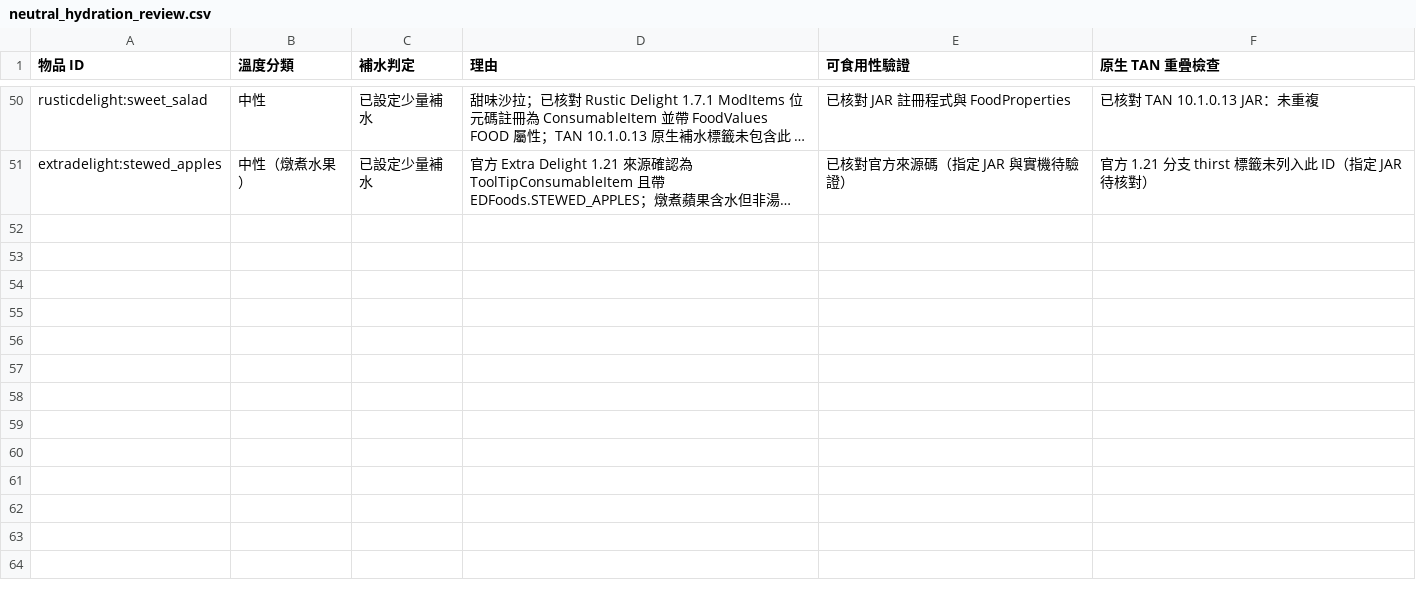
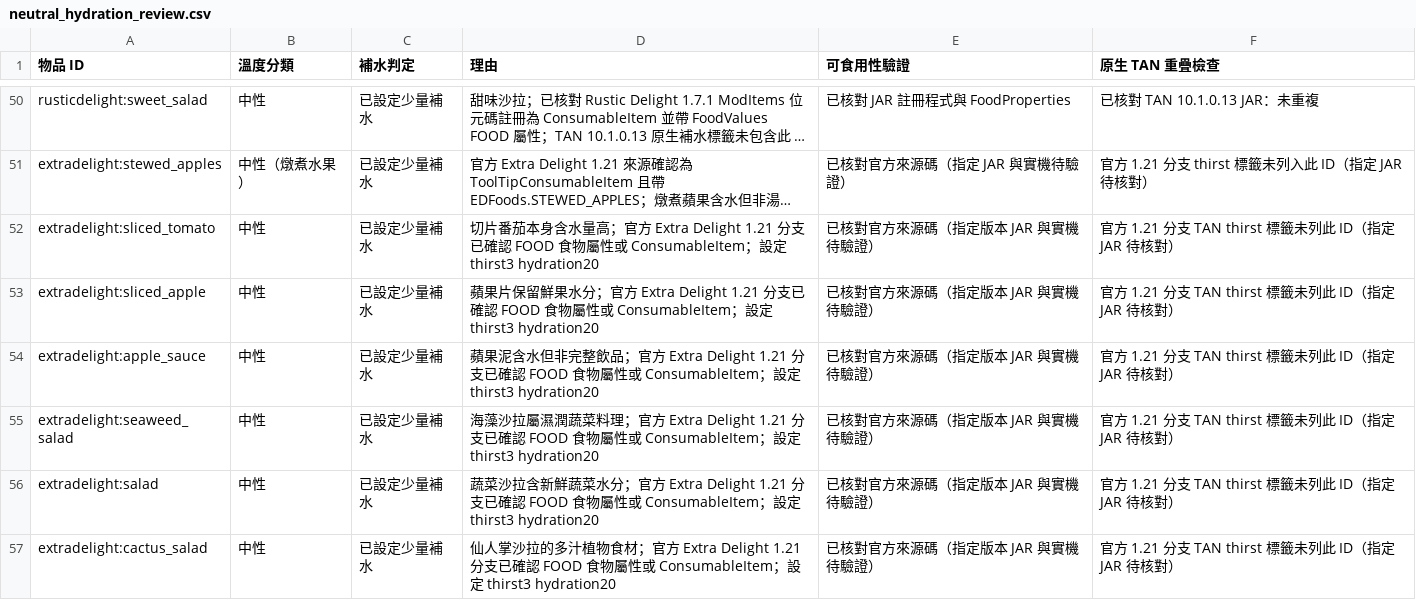
Before and after one commit to ItoHime0605/FoodTemperatureCompat, a CSV file: compatibility/neutral_hydration_review.csv, drawn as a sheet; only a part is shown, gaps mark what is left out; long unchanged cells end in …; the diff names each change by its address in the sheet, - before the commit and + after, or states it on an @@ line.

Commit message:
Document six juicy Extra Delight foods and source-based hydration rationale

```diff
--- a/compatibility/neutral_hydration_review.csv
+++ b/compatibility/neutral_hydration_review.csv
+row 52: extradelight:sliced_tomato | 中性 | 已設定少量補水 | 切片番茄本身含水量高；官方 Extra Delight 1.21 分支已確認 FOOD 食物屬性或 ConsumableItem；設定 thirst3 hydration20 | 已核對官方來源碼（指定版本 JAR 與實機待驗證） | 官方 1.21 分支 TAN thirst 標籤未列此 ID（指定 JAR 待核對）
+row 53: extradelight:sliced_apple | 中性 | 已設定少量補水 | 蘋果片保留鮮果水分；官方 Extra Delight 1.21 分支已確認 FOOD 食物屬性或 ConsumableItem；設定 thirst3 hydration20 | 已核對官方來源碼（指定版本 JAR 與實機待驗證） | 官方 1.21 分支 TAN thirst 標籤未列此 ID（指定 JAR 待核對）
+row 54: extradelight:apple_sauce | 中性 | 已設定少量補水 | 蘋果泥含水但非完整飲品；官方 Extra Delight 1.21 分支已確認 FOOD 食物屬性或 ConsumableItem；設定 thirst3 hydration20 | 已核對官方來源碼（指定版本 JAR 與實機待驗證） | 官方 1.21 分支 TAN thirst 標籤未列此 ID（指定 JAR 待核對）
+row 55: extradelight:seaweed_salad | 中性 | 已設定少量補水 | 海藻沙拉屬濕潤蔬菜料理；官方 Extra Delight 1.21 分支已確認 FOOD 食物屬性或 ConsumableItem；設定 thirst3 hydration20 | 已核對官方來源碼（指定版本 JAR 與實機待驗證） | 官方 1.21 分支 TAN thirst 標籤未列此 ID（指定 JAR 待核對）
+row 56: extradelight:salad | 中性 | 已設定少量補水 | 蔬菜沙拉含新鮮蔬菜水分；官方 Extra Delight 1.21 分支已確認 FOOD 食物屬性或 ConsumableItem；設定 thirst3 hydration20 | 已核對官方來源碼（指定版本 JAR 與實機待驗證） | 官方 1.21 分支 TAN thirst 標籤未列此 ID（指定 JAR 待核對）
+row 57: extradelight:cactus_salad | 中性 | 已設定少量補水 | 仙人掌沙拉的多汁植物食材；官方 Extra Delight 1.21 分支已確認 FOOD 食物屬性或 ConsumableItem；設定 thirst3 hydration20 | 已核對官方來源碼（指定版本 JAR 與實機待驗證） | 官方 1.21 分支 TAN thirst 標籤未列此 ID（指定 JAR 待核對）
```
